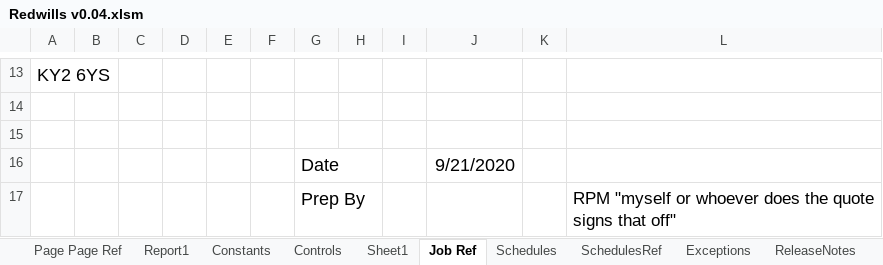
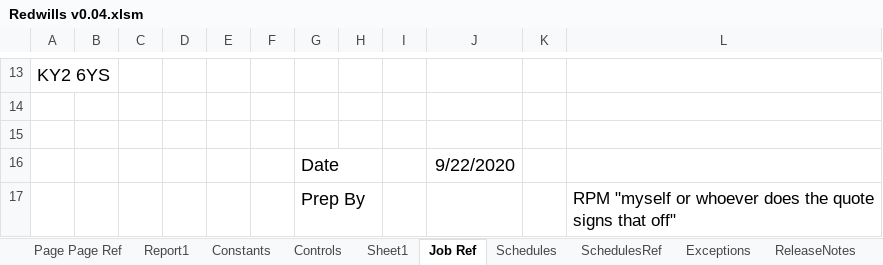
Before and after one commit to Rob3335/Redwells-Joinery, an Excel workbook: Redwills v0.04.xlsm, sheet Job Ref, drawn as a sheet; only a part is shown, gaps mark what is left out; values as stored, in another font and other column widths than the file's, no borders; charts and pictures not drawn; the diff names each change by its address in the sheet, - before the commit and + after, or states it on an @@ line.

```diff
--- a/Redwills v0.04.xlsm (sheet Job Ref)
+++ b/Redwills v0.04.xlsm (sheet Job Ref)
-J16: 9/21/2020
+J16: 9/22/2020
```
Also changed, not shown: sheet Schedules, sheet Todo, charts or pictures.
